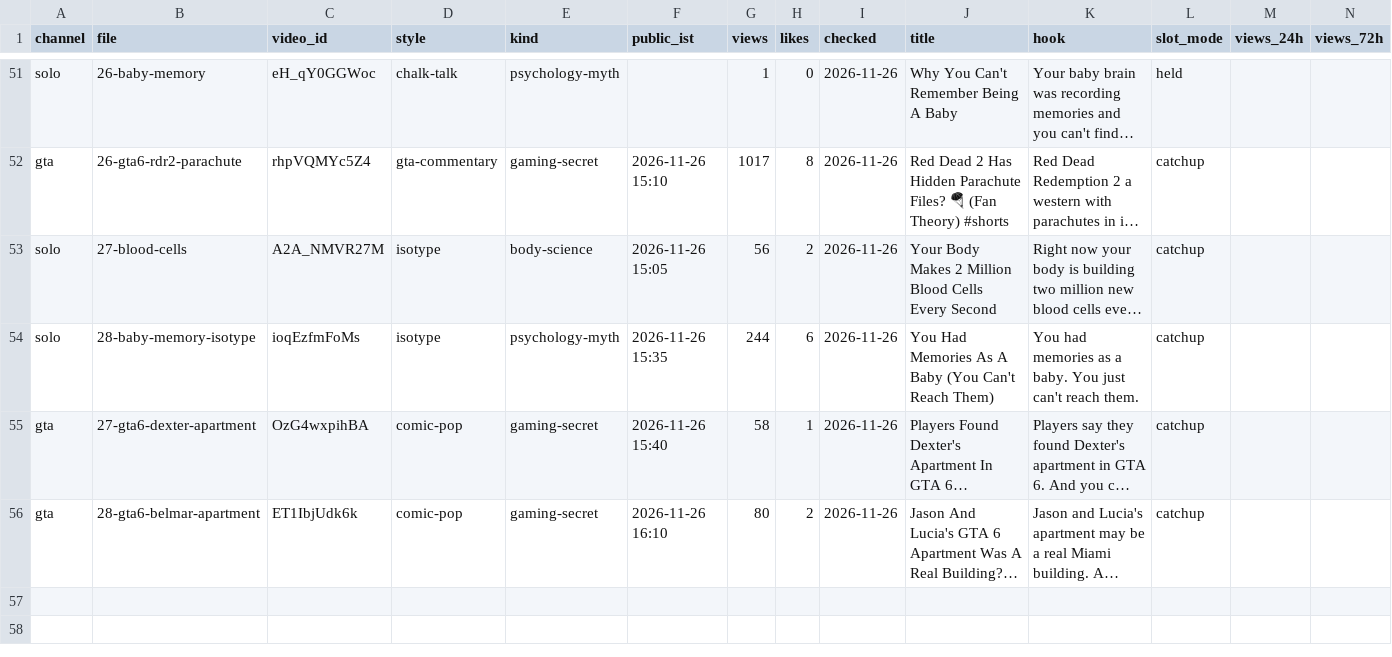
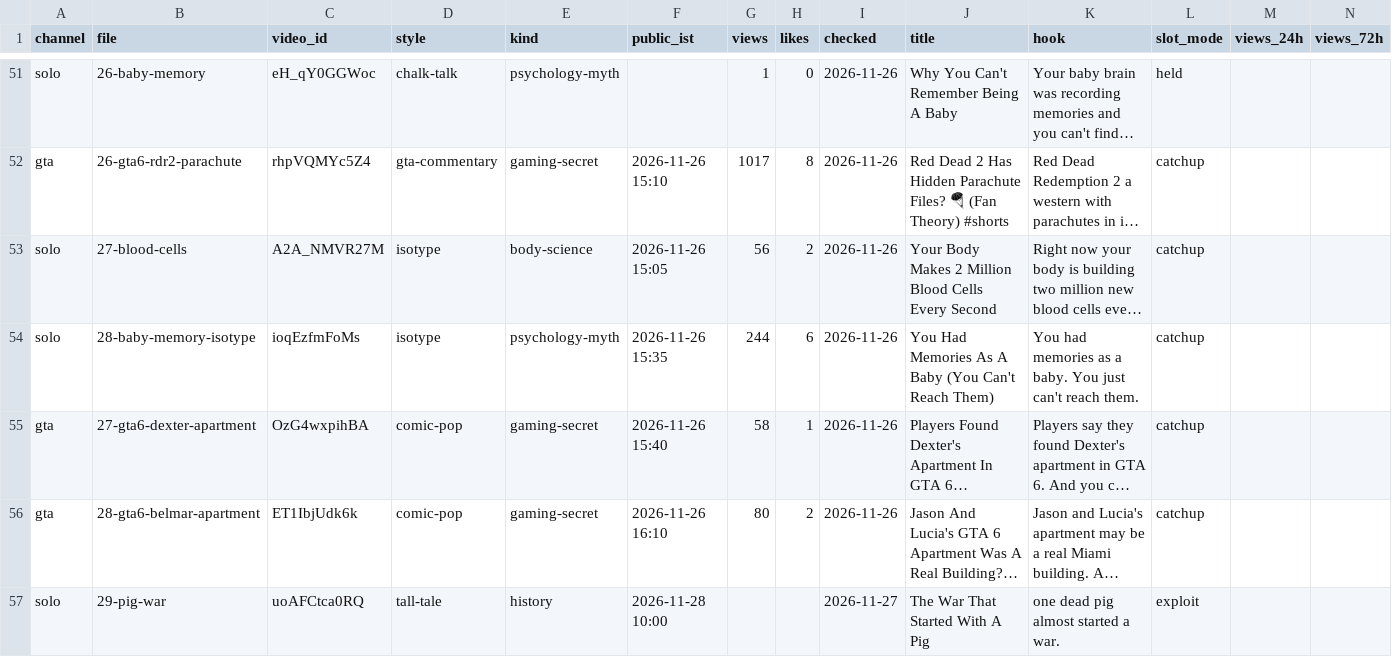
Before and after one commit to ffrastogi737-art/Faltu, a CSV file: shorts-out/perf.csv, drawn as a sheet; only a part is shown, gaps mark what is left out; long unchanged cells end in …; the diff names each change by its address in the sheet, - before the commit and + after, or states it on an @@ line.

```diff
--- a/shorts-out/perf.csv
+++ b/shorts-out/perf.csv
+row 57: solo | 29-pig-war | uoAFCtca0RQ | tall-tale | history | 2026-11-28 10:00 |  |  | 2026-11-27 | The War That Started With A Pig | one dead pig almost started a war. | exploit
```
Also changed, not shown: 5 other files.
